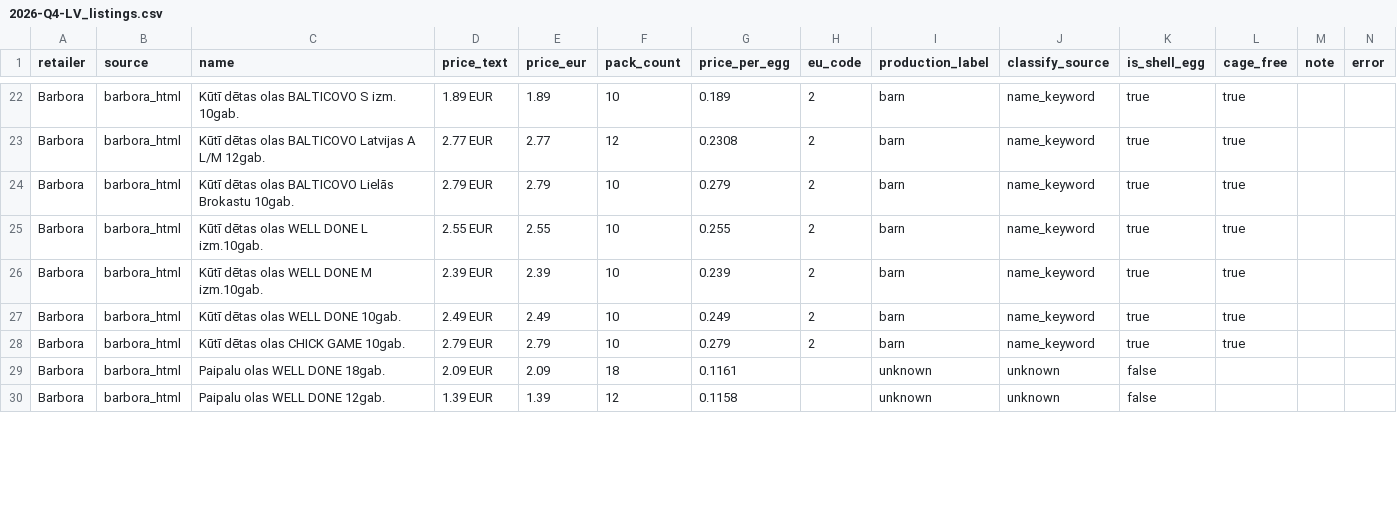
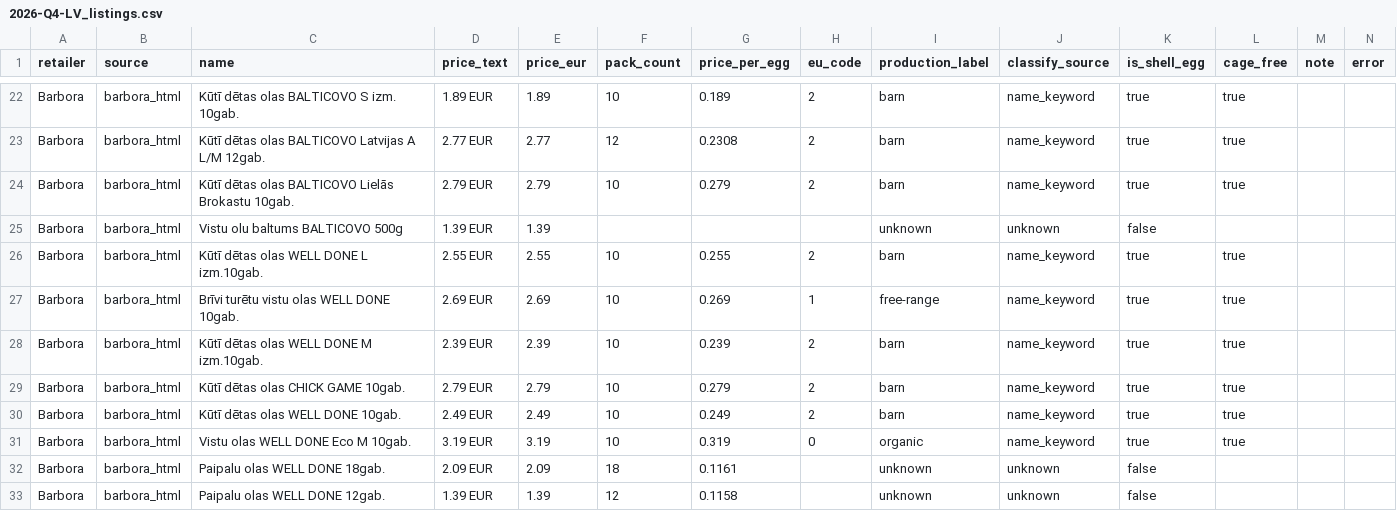
Before and after one commit to akanepajs/olas, a CSV file: scraper/data/raw/2026-Q4-LV_listings.csv, drawn as a sheet; only a part is shown, gaps mark what is left out; the diff covers the shown part only.

```diff
--- a/scraper/data/raw/2026-Q4-LV_listings.csv
+++ b/scraper/data/raw/2026-Q4-LV_listings.csv
@@ -24,6 +24,9 @@ Barbora,barbora_html,Kūtī dētas olas BALTICOVO Latvijas A L/M 12gab.,2.77 EUR
 Barbora,barbora_html,Kūtī dētas olas BALTICOVO Lielās Brokastu 10gab.,2.79 EUR,2.79,10,0.279,2,barn,name_keyword,true,true,,
+Barbora,barbora_html,Vistu olu baltums BALTICOVO 500g,1.39 EUR,1.39,,,,unknown,unknown,false,,,
 Barbora,barbora_html,Kūtī dētas olas WELL DONE L izm.10gab.,2.55 EUR,2.55,10,0.255,2,barn,name_keyword,true,true,,
+Barbora,barbora_html,Brīvi turētu vistu olas WELL DONE 10gab.,2.69 EUR,2.69,10,0.269,1,free-range,name_keyword,true,true,,
 Barbora,barbora_html,Kūtī dētas olas WELL DONE M izm.10gab.,2.39 EUR,2.39,10,0.239,2,barn,name_keyword,true,true,,
+Barbora,barbora_html,Kūtī dētas olas CHICK GAME 10gab.,2.79 EUR,2.79,10,0.279,2,barn,name_keyword,true,true,,
 Barbora,barbora_html,Kūtī dētas olas WELL DONE 10gab.,2.49 EUR,2.49,10,0.249,2,barn,name_keyword,true,true,,
-Barbora,barbora_html,Kūtī dētas olas CHICK GAME 10gab.,2.79 EUR,2.79,10,0.279,2,barn,name_keyword,true,true,,
+Barbora,barbora_html,Vistu olas WELL DONE Eco M 10gab.,3.19 EUR,3.19,10,0.319,0,organic,name_keyword,true,true,,
 Barbora,barbora_html,Paipalu olas WELL DONE 18gab.,2.09 EUR,2.09,18,0.1161,,unknown,unknown,false,,,
```
Also changed, not shown: 1 added row, 1 removed row and 3 moved rows elsewhere in this file, scraper/data/summary/2026-Q4-LV_summary.csv, 10 other files.
